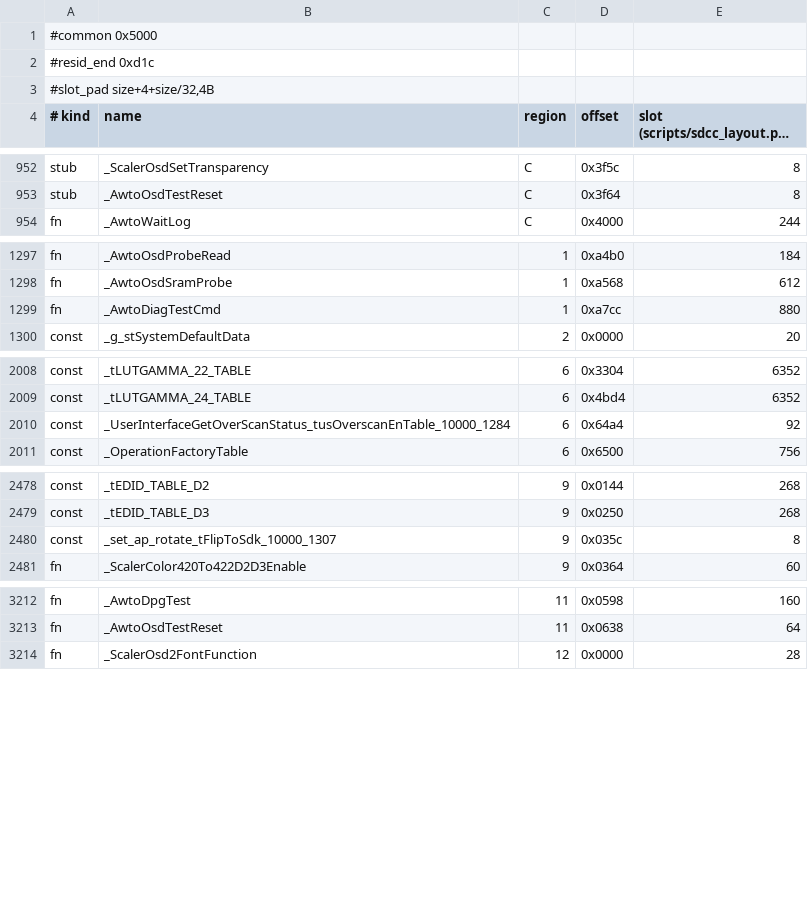
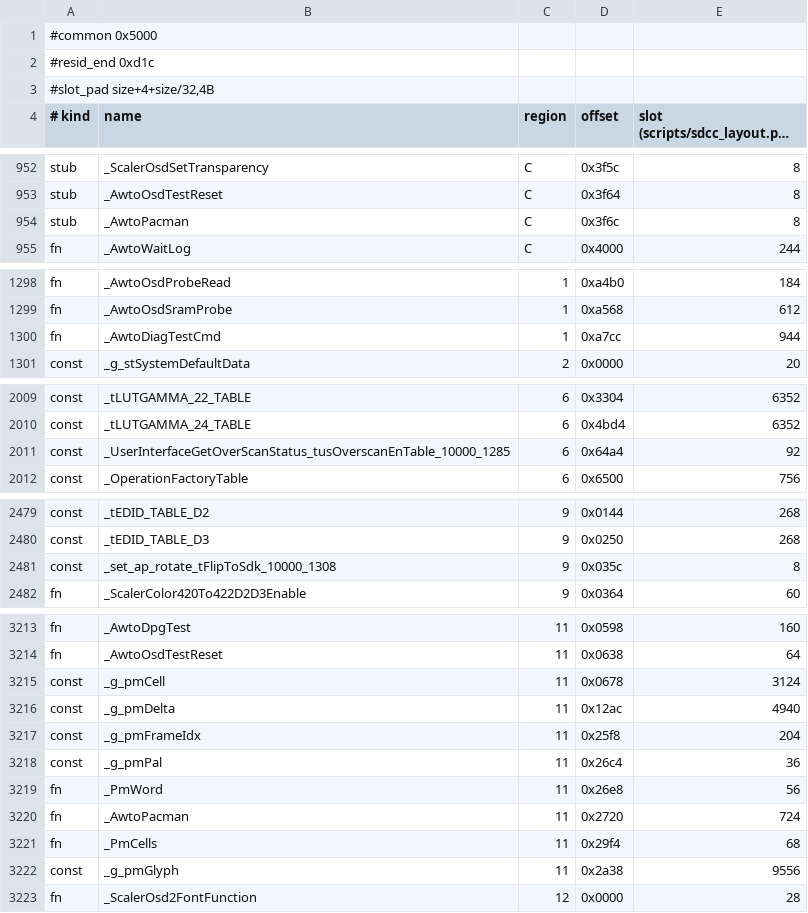
Before and after one commit to awto-au/awto-ddc, a TSV file: fw/bank_layout.tsv, drawn as a sheet; only a part is shown, gaps mark what is left out; long unchanged cells end in ….

```diff
--- a/fw/bank_layout.tsv
+++ b/fw/bank_layout.tsv
@@ -953,2 +953,3 @@ stub	_ScalerOsdSetTransparency	C	0x3f5c	8
 stub	_AwtoOsdTestReset	C	0x3f64	8
+stub	_AwtoPacman	C	0x3f6c	8
 fn	_AwtoWaitLog	C	0x4000	244
@@ -1298,3 +1299,3 @@ fn	_AwtoOsdProbeRead	1	0xa4b0	184
 fn	_AwtoOsdSramProbe	1	0xa568	612
-fn	_AwtoDiagTestCmd	1	0xa7cc	880
+fn	_AwtoDiagTestCmd	1	0xa7cc	944
 const	_g_stSystemDefaultData	2	0x0000	20
@@ -2009,3 +2010,3 @@ const	_tLUTGAMMA_22_TABLE	6	0x3304	6352
 const	_tLUTGAMMA_24_TABLE	6	0x4bd4	6352
-const	_UserInterfaceGetOverScanStatus_tusOverscanEnTable_10000_1284	6	0x64a4	92
+const	_UserInterfaceGetOverScanStatus_tusOverscanEnTable_10000_1285	6	0x64a4	92
 const	_OperationFactoryTable	6	0x6500	756
@@ -2479,3 +2480,3 @@ const	_tEDID_TABLE_D2	9	0x0144	268
 const	_tEDID_TABLE_D3	9	0x0250	268
-const	_set_ap_rotate_tFlipToSdk_10000_1307	9	0x035c	8
+const	_set_ap_rotate_tFlipToSdk_10000_1308	9	0x035c	8
 fn	_ScalerColor420To422D2D3Enable	9	0x0364	60
@@ -3213,2 +3214,10 @@ fn	_AwtoDpgTest	11	0x0598	160
 fn	_AwtoOsdTestReset	11	0x0638	64
+const	_g_pmCell	11	0x0678	3124
+const	_g_pmDelta	11	0x12ac	4940
+const	_g_pmFrameIdx	11	0x25f8	204
+const	_g_pmPal	11	0x26c4	36
+fn	_PmWord	11	0x26e8	56
+fn	_AwtoPacman	11	0x2720	724
+fn	_PmCells	11	0x29f4	68
+const	_g_pmGlyph	11	0x2a38	9556
 fn	_ScalerOsd2FontFunction	12	0x0000	28
```
Also changed, not shown: fw/awto/sync.tsv, 9 other files.
